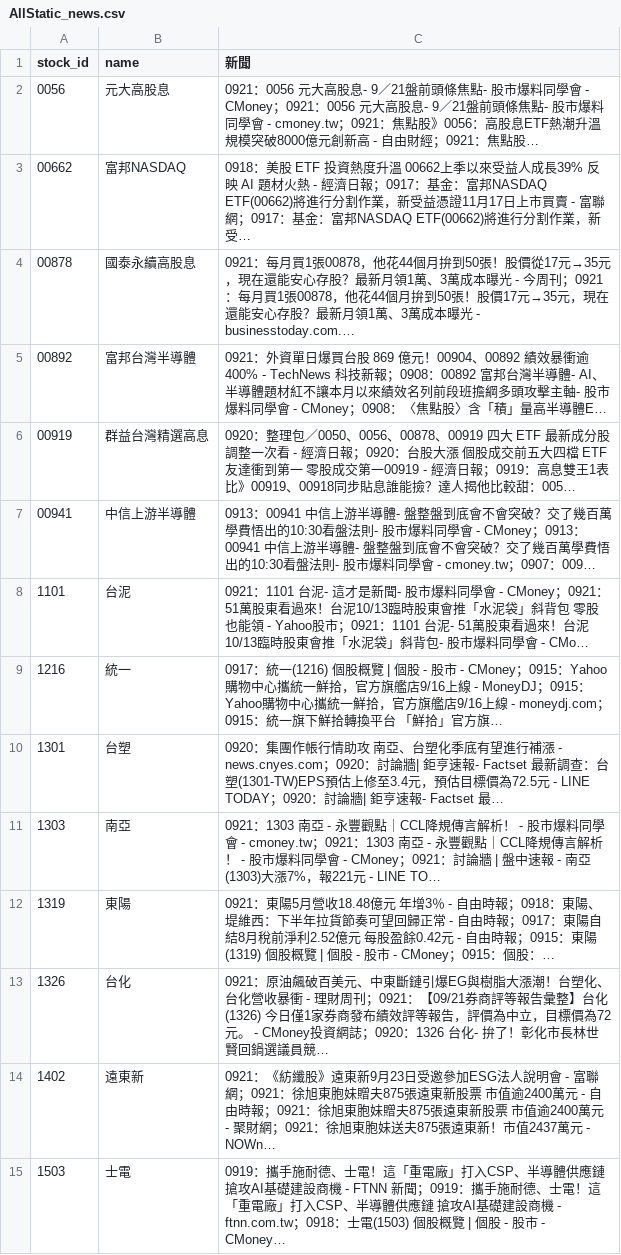
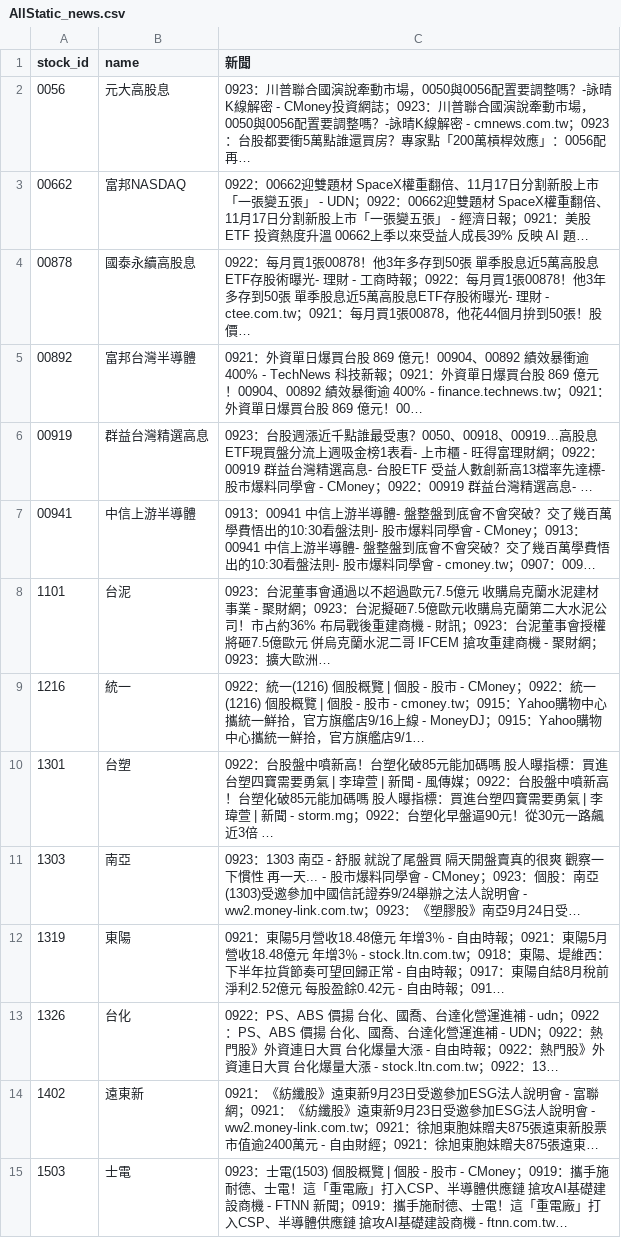
Before and after one commit to ONicole0101/Gold, a CSV file: AllStatic_news.csv, drawn as a sheet; only a part is shown; the diff covers the shown part only.

```diff
--- a/AllStatic_news.csv
+++ b/AllStatic_news.csv
@@ -1,15 +1,15 @@
 stock_id,name,新聞
-0056,元大高股息,0921：0056 元大高股息- 9／21盤前頭條焦點- 股市爆料同學會 - CMoney；0921：0056 元大高股息- 9／21盤前頭條焦點- 股市爆料同學會 - cmoney.tw；0921：焦點股》0056：高股息ETF熱潮升溫 規模突破8000億元創新高 - 自由財經；0921：焦點股…
-00662,富邦NASDAQ,0918：美股 ETF 投資熱度升溫 00662上季以來受益人成長39% 反映 AI 題材火熱 - 經濟日報；0917：基金：富邦NASDAQ ETF(00662)將進行分割作業，新受益憑證11月17日上市買賣 - 富聯網；0917：基金：富邦NASDAQ ETF(00662)將進行分割作業，新受…
-00878,國泰永續高股息,0921：每月買1張00878，他花44個月拚到50張！股價從17元→35元，現在還能安心存股？最新月領1萬、3萬成本曝光 - 今周刊；0921：每月買1張00878，他花44個月拚到50張！股價17元→35元，現在還能安心存股？最新月領1萬、3萬成本曝光 - businesstoday.com.…
-00892,富邦台灣半導體,0921：外資單日爆買台股 869 億元！00904、00892 績效暴衝逾 400% - TechNews 科技新報；0908：00892 富邦台灣半導體- AI、半導體題材紅不讓本月以來績效名列前段班擔綱多頭攻擊主軸- 股市爆料同學會 - CMoney；0908：〈焦點股〉含「積」量高半導體E…
-00919,群益台灣精選高息,0920：整理包／0050、0056、00878、00919 四大 ETF 最新成分股調整一次看 - 經濟日報；0920：台股大漲 個股成交前五大四檔 ETF 友達衝到第一 零股成交第一00919 - 經濟日報；0919：高息雙王1表比》00919、00918同步貼息誰能撿？達人揭他比較甜：005…
+0056,元大高股息,0923：川普聯合國演說牽動市場，0050與0056配置要調整嗎？-詠晴K線解密 - CMoney投資網誌；0923：川普聯合國演說牽動市場，0050與0056配置要調整嗎？-詠晴K線解密 - cmnews.com.tw；0923：台股都要衝5萬點誰還買房？專家點「200萬槓桿效應」：0056配再…
+00662,富邦NASDAQ,0922：00662迎雙題材 SpaceX權重翻倍、11月17日分割新股上市「一張變五張」 - UDN；0922：00662迎雙題材 SpaceX權重翻倍、11月17日分割新股上市「一張變五張」 - 經濟日報；0921：美股 ETF 投資熱度升溫 00662上季以來受益人成長39% 反映 AI 題…
+00878,國泰永續高股息,0922：每月買1張00878！他3年多存到50張 單季股息近5萬高股息ETF存股術曝光- 理財 - 工商時報；0922：每月買1張00878！他3年多存到50張 單季股息近5萬高股息ETF存股術曝光- 理財 - ctee.com.tw；0921：每月買1張00878，他花44個月拚到50張！股價…
+00892,富邦台灣半導體,0921：外資單日爆買台股 869 億元！00904、00892 績效暴衝逾 400% - TechNews 科技新報；0921：外資單日爆買台股 869 億元！00904、00892 績效暴衝逾 400% - finance.technews.tw；0921：外資單日爆買台股 869 億元！00…
+00919,群益台灣精選高息,0923：台股週漲近千點誰最受惠？0050、00918、00919…高股息ETF現買盤分流上週吸金榜1表看- 上市櫃 - 旺得富理財網；0922：00919 群益台灣精選高息- 台股ETF 受益人數創新高13檔率先達標- 股市爆料同學會 - CMoney；0922：00919 群益台灣精選高息- …
 00941,中信上游半導體,0913：00941 中信上游半導體- 盤整盤到底會不會突破？交了幾百萬學費悟出的10:30看盤法則- 股市爆料同學會 - CMoney；0913：00941 中信上游半導體- 盤整盤到底會不會突破？交了幾百萬學費悟出的10:30看盤法則- 股市爆料同學會 - cmoney.tw；0907：009…
-1101,台泥,0921：1101 台泥- 這才是新聞- 股市爆料同學會 - CMoney；0921：51萬股東看過來！台泥10/13臨時股東會推「水泥袋」斜背包 零股也能領 - Yahoo股市；0921：1101 台泥- 51萬股東看過來！台泥10/13臨時股東會推「水泥袋」斜背包- 股市爆料同學會 - CMo…
-1216,統一,0917：統一(1216) 個股概覽 | 個股 - 股市 - CMoney；0915：Yahoo購物中心攜統一鮮拾，官方旗艦店9/16上線 - MoneyDJ；0915：Yahoo購物中心攜統一鮮拾，官方旗艦店9/16上線 - moneydj.com；0915：統一旗下鮮拾轉換平台 「鮮拾」官方旗…
-1301,台塑,0920：集團作帳行情助攻 南亞、台塑化季底有望進行補漲 - news.cnyes.com；0920：討論牆| 鉅亨速報- Factset 最新調查：台塑(1301-TW)EPS預估上修至3.4元，預估目標價為72.5元 - LINE TODAY；0920：討論牆| 鉅亨速報- Factset 最…
-1303,南亞,0921：1303 南亞 - 永豐觀點｜CCL降規傳言解析！ - 股市爆料同學會 - cmoney.tw；0921：1303 南亞 - 永豐觀點｜CCL降規傳言解析！ - 股市爆料同學會 - CMoney；0921：討論牆 | 盤中速報 - 南亞(1303)大漲7%，報221元 - LINE TO…
-1319,東陽,0921：東陽5月營收18.48億元 年增3％ - 自由時報；0918：東陽、堤維西：下半年拉貨節奏可望回歸正常 - 自由時報；0917：東陽自結8月稅前淨利2.52億元 每股盈餘0.42元 - 自由時報；0915：東陽(1319) 個股概覽 | 個股 - 股市 - CMoney；0915：個股：…
-1326,台化,0921：原油飆破百美元、中東斷鏈引爆EG與樹脂大漲潮！台塑化、台化營收暴衝 - 理財周刊；0921：【09/21券商評等報告彙整】台化(1326) 今日僅1家券商發布績效評等報告，評價為中立，目標價為72元。 - CMoney投資網誌；0920：1326 台化- 拚了！彰化市長林世賢回鍋選議員競…
-1402,遠東新,0921：《紡纖股》遠東新9月23日受邀參加ESG法人說明會 - 富聯網；0921：徐旭東胞妹贈夫875張遠東新股票 市值逾2400萬元 - 自由時報；0921：徐旭東胞妹贈夫875張遠東新股票 市值逾2400萬元 - 聚財網；0921：徐旭東胞妹送夫875張遠東新！市值2437萬元 - NOWn…
-1503,士電,0919：攜手施耐德、士電！這「重電廠」打入CSP、半導體供應鏈 搶攻AI基礎建設商機 - FTNN 新聞；0919：攜手施耐德、士電！這「重電廠」打入CSP、半導體供應鏈 搶攻AI基礎建設商機 - ftnn.com.tw；0918：士電(1503) 個股概覽 | 個股 - 股市 - CMoney…
+1101,台泥,0923：台泥董事會通過以不超過歐元7.5億元 收購烏克蘭水泥建材事業 - 聚財網；0923：台泥擬砸7.5億歐元收購烏克蘭第二大水泥公司！市占約36% 布局戰後重建商機 - 財訊；0923：台泥董事會授權將砸7.5億歐元 併烏克蘭水泥二哥 IFCEM 搶攻重建商機 - 聚財網；0923：擴大歐洲…
+1216,統一,0922：統一(1216) 個股概覽 | 個股 - 股市 - CMoney；0922：統一(1216) 個股概覽 | 個股 - 股市 - cmoney.tw；0915：Yahoo購物中心攜統一鮮拾，官方旗艦店9/16上線 - MoneyDJ；0915：Yahoo購物中心攜統一鮮拾，官方旗艦店9/1…
+1301,台塑,0922：台股盤中噴新高！台塑化破85元能加碼嗎 股人曝指標：買進台塑四寶需要勇氣 | 李瑋萱 | 新聞 - 風傳媒；0922：台股盤中噴新高！台塑化破85元能加碼嗎 股人曝指標：買進台塑四寶需要勇氣 | 李瑋萱 | 新聞 - storm.mg；0922：台塑化早盤逼90元！從30元一路飆近3倍 …
+1303,南亞,0923：1303 南亞 - 舒服 就說了尾盤買 隔天開盤賣真的很爽 觀察一下慣性 再一天... - 股市爆料同學會 - CMoney；0923：個股：南亞(1303)受邀參加中國信託證券9/24舉辦之法人說明會 - ww2.money-link.com.tw；0923：《塑膠股》南亞9月24日受…
+1319,東陽,0921：東陽5月營收18.48億元 年增3％ - 自由時報；0921：東陽5月營收18.48億元 年增3％ - stock.ltn.com.tw；0918：東陽、堤維西：下半年拉貨節奏可望回歸正常 - 自由時報；0917：東陽自結8月稅前淨利2.52億元 每股盈餘0.42元 - 自由時報；091…
+1326,台化,0922：PS、ABS 價揚 台化、國喬、台達化營運進補 - udn；0922：PS、ABS 價揚 台化、國喬、台達化營運進補 - UDN；0922：熱門股》外資連日大買 台化爆量大漲 - 自由時報；0922：熱門股》外資連日大買 台化爆量大漲 - stock.ltn.com.tw；0922：13…
+1402,遠東新,0921：《紡纖股》遠東新9月23日受邀參加ESG法人說明會 - 富聯網；0921：《紡纖股》遠東新9月23日受邀參加ESG法人說明會 - ww2.money-link.com.tw；0921：徐旭東胞妹贈夫875張遠東新股票 市值逾2400萬元 - 自由財經；0921：徐旭東胞妹贈夫875張遠東…
+1503,士電,0923：士電(1503) 個股概覽 | 個股 - 股市 - CMoney；0919：攜手施耐德、士電！這「重電廠」打入CSP、半導體供應鏈 搶攻AI基礎建設商機 - FTNN 新聞；0919：攜手施耐德、士電！這「重電廠」打入CSP、半導體供應鏈 搶攻AI基礎建設商機 - ftnn.com.tw…
```
Also changed, not shown: 186 edited cells elsewhere in this file, 1 other file.
